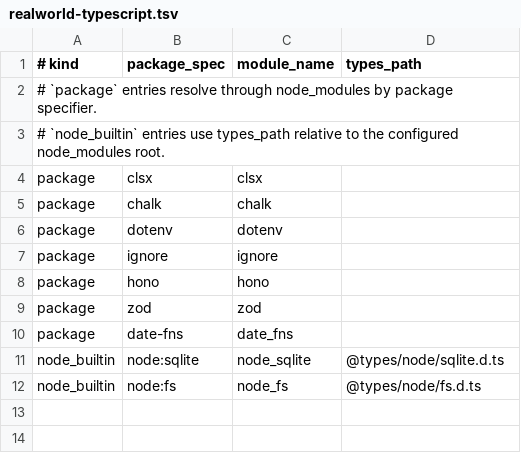
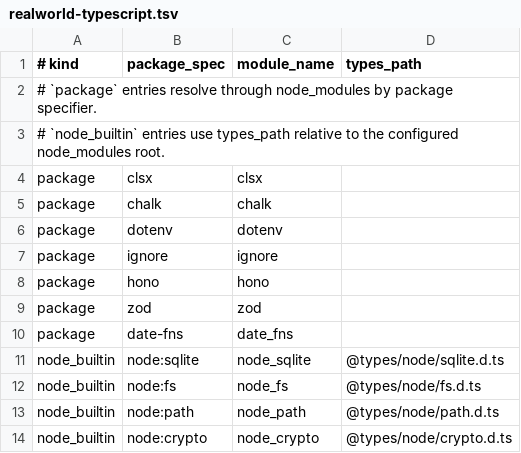
Before and after one commit to mizchi/ts.mbt, a TSV file: corpus/realworld-typescript.tsv, drawn as a sheet; the diff names each change by its address in the sheet, - before the commit and + after, or states it on an @@ line.

Commit message:
Expand bridge diagnostics and Node corpus

```diff
--- a/corpus/realworld-typescript.tsv
+++ b/corpus/realworld-typescript.tsv
+row 13: node_builtin | node:path | node_path | @types/node/path.d.ts
+row 14: node_builtin | node:crypto | node_crypto | @types/node/crypto.d.ts
```
Also changed, not shown: 7 other files.
